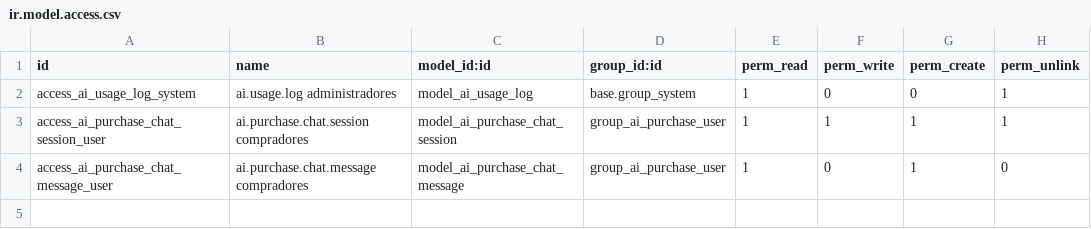
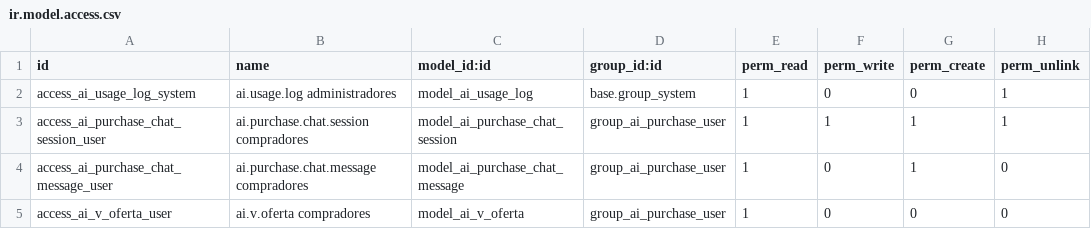
Before and after one commit to Hjanner/dromax_asistente_compras, a CSV file: security/ir.model.access.csv, drawn as a sheet; the diff names each change by its address in the sheet, - before the commit and + after, or states it on an @@ line.

Commit message:
feat: oferta de droguerías en el agente (ai_v_oferta) y respuesta final robusta
- Códigos de barras normalizados a EAN-13 (UPC-A y EAN-8 con ceros, GTIN-14
  al artículo con nuevo dígito de control) en product.product y en la oferta
  del módulo FTP, más la fecha de vencimiento del lote como fecha.
- Vista ai_v_oferta (menú Oferta por producto): oferta × producto propio con
  la comparación entre droguerías (puesto, mejor y segundo precio, droguerías
  con stock); init() da SELECT al rol de solo lectura al recrearla.
- Prompt, catálogo y pregunta predefinida «Compara precios entre droguerías»;
  la herramienta solo anuncia las tablas que existen.
- Agente: al agotar las consultas, la última llamada va sin herramientas y con
  las consultas en texto (Gemini ignoraba tool_choice=none y la respuesta
  salía vacía); el prompt indica el tope y se avisa en la penúltima.
- Depende de advanced_interbranch_transfer. Versión 17.0.0.5.0, 58 tests.

```diff
--- a/security/ir.model.access.csv
+++ b/security/ir.model.access.csv
+row 5: access_ai_v_oferta_user | ai.v.oferta compradores | model_ai_v_oferta | group_ai_purchase_user | 1 | 0 | 0 | 0
```
Also changed, not shown: 21 other files.
